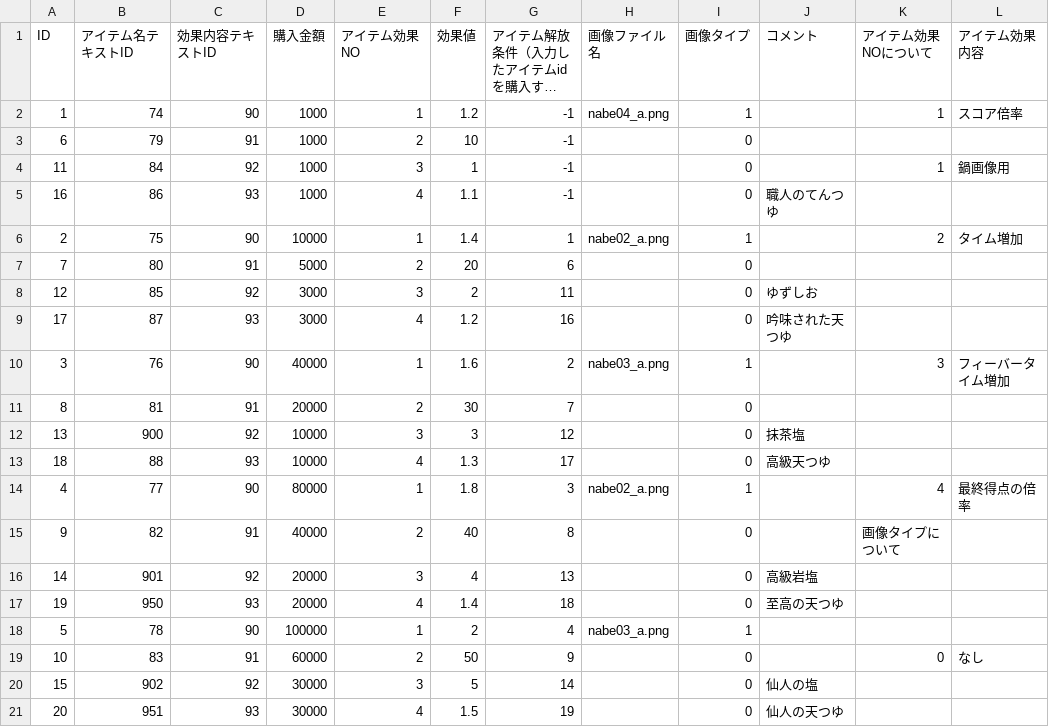
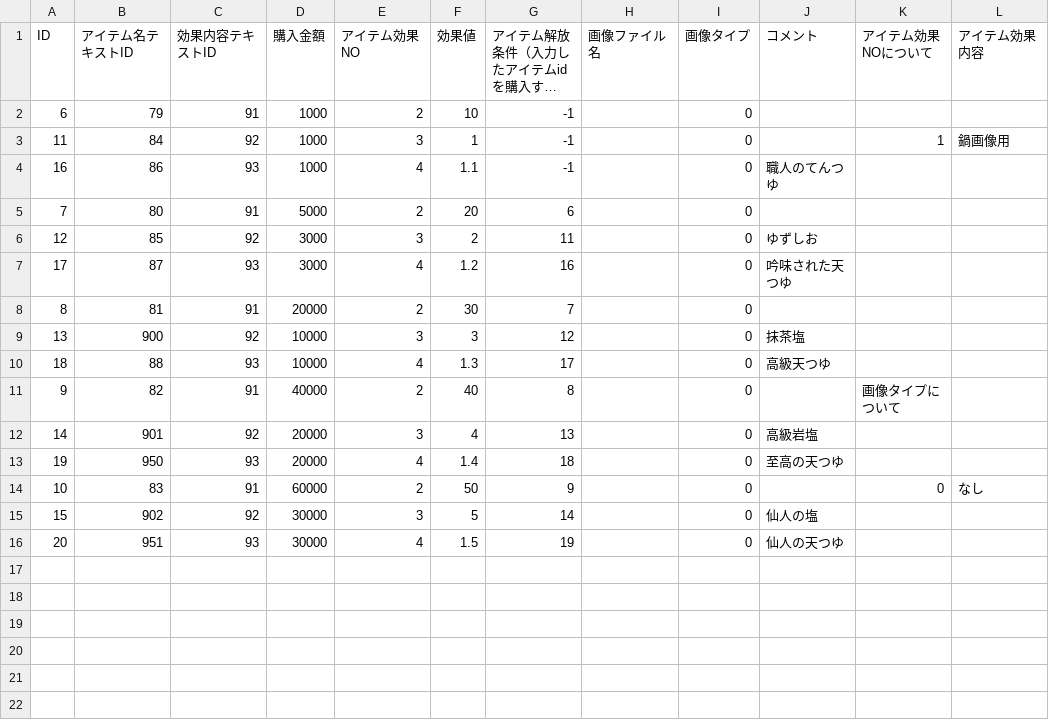
Before and after one commit to kuronokurujp/tenpura_ios, a CSV file: tenpura/Resources/data/itemList.csv, drawn as a sheet; long unchanged cells end in …; the diff names each change by its address in the sheet, - before the commit and + after, or states it on an @@ line.

```diff
--- a/tenpura/Resources/data/itemList.csv
+++ b/tenpura/Resources/data/itemList.csv
-row 2: 1 | 74 | 90 | 1000 | 1 | 1.2 | -1 | nabe04_a.png | 1 |  | 1 | スコア倍率
-row 6: 2 | 75 | 90 | 10000 | 1 | 1.4 | 1 | nabe02_a.png | 1 |  | 2 | タイム増加
-row 10: 3 | 76 | 90 | 40000 | 1 | 1.6 | 2 | nabe03_a.png | 1 |  | 3 | フィーバータイム増加
-row 14: 4 | 77 | 90 | 80000 | 1 | 1.8 | 3 | nabe02_a.png | 1 |  | 4 | 最終得点の倍率
-row 18: 5 | 78 | 90 | 100000 | 1 | 2 | 4 | nabe03_a.png | 1
```
Also changed, not shown: 11 other files.
